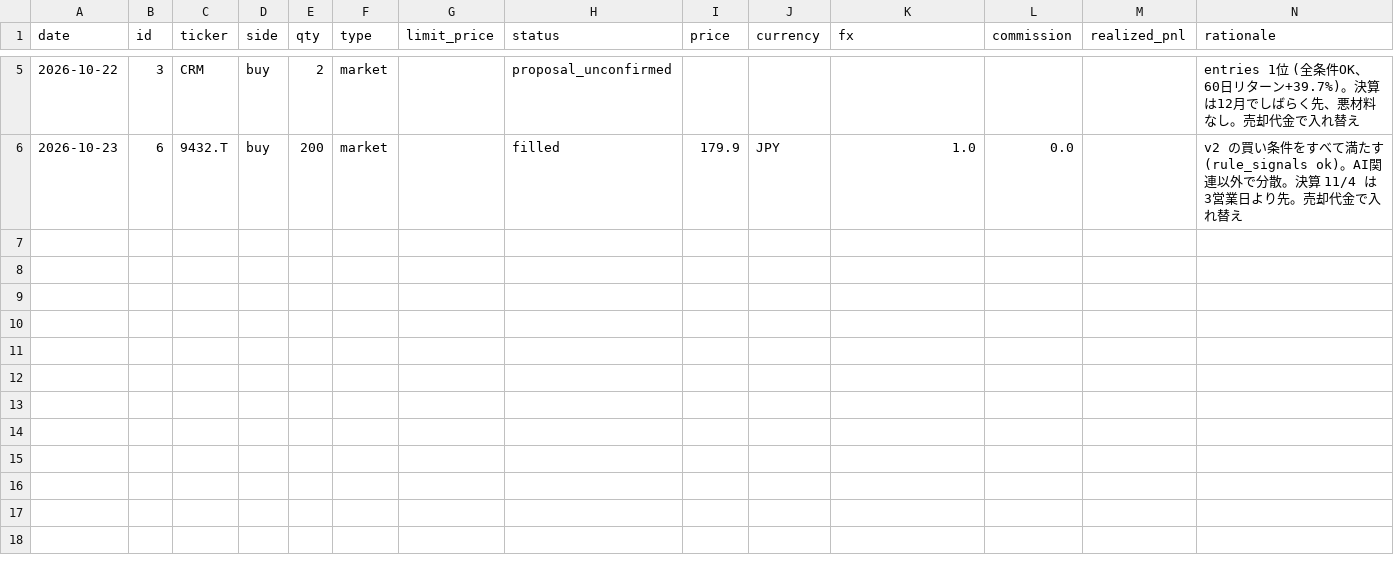
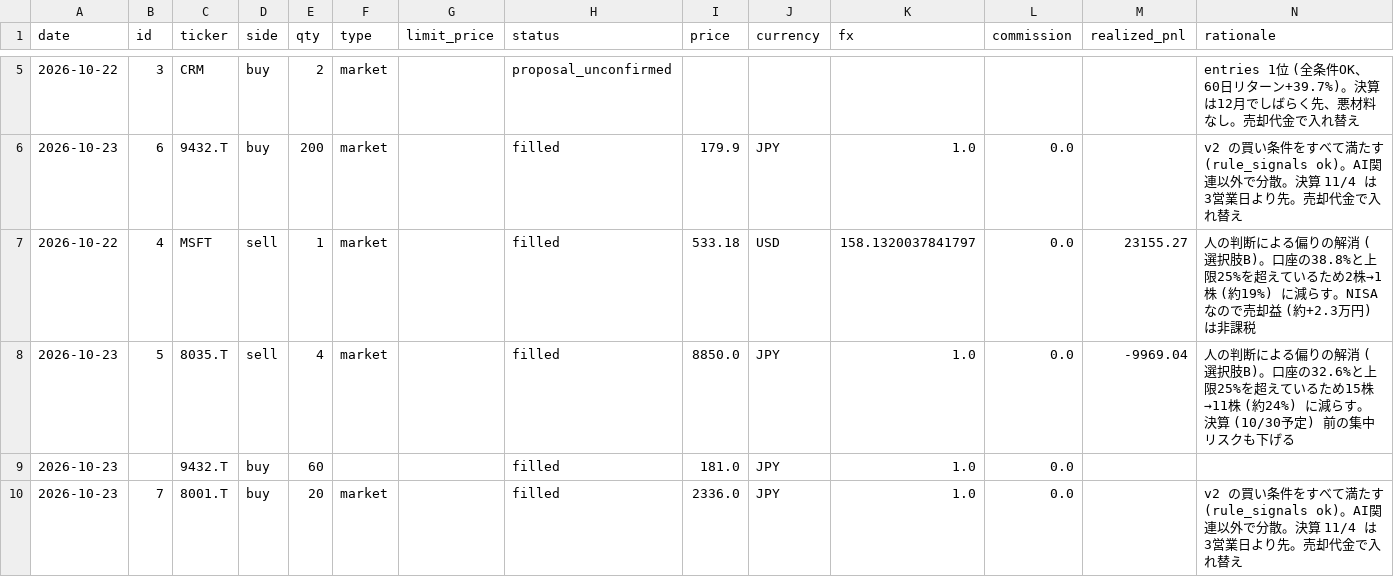
Before and after one commit to kouheidaku-cmd/dejong, a CSV file: state/trades.csv, drawn as a sheet; only a part is shown, gaps mark what is left out.

```diff
--- a/state/trades.csv
+++ b/state/trades.csv
@@ -6 +6,5 @@ date,id,ticker,side,qty,type,limit_price,status,price,currency,fx,commission,rea
 2026-10-23,6,9432.T,buy,200,market,,filled,179.9,JPY,1.0,0.0,,v2 の買い条件をすべて満たす (rule_signals ok)。AI関連以外で分散。決算 11/4 は3営業日より先。売却代金で入れ替え
+2026-10-22,4,MSFT,sell,1,market,,filled,533.18,USD,158.1320037841797,0.0,23155.27,人の判断による偏りの解消 (選択肢B)。口座の38.8%と上限25%を超えているため2株→1株 (約19%) に減らす。NISAなので売却益 (約+2.3万円) は非課税
+2026-10-23,5,8035.T,sell,4,market,,filled,8850.0,JPY,1.0,0.0,-9969.04,人の判断による偏りの解消 (選択肢B)。口座の32.6%と上限25%を超えているため15株→11株 (約24%) に減らす。決算 (10/30予定) 前の集中リスクも下げる
+2026-10-23,,9432.T,buy,60,,,filled,181.0,JPY,1.0,0.0,,
+2026-10-23,7,8001.T,buy,20,market,,filled,2336.0,JPY,1.0,0.0,,v2 の買い条件をすべて満たす (rule_signals ok)。AI関連以外で分散。決算 11/4 は3営業日より先。売却代金で入れ替え
```
Also changed, not shown: 4 other files.
